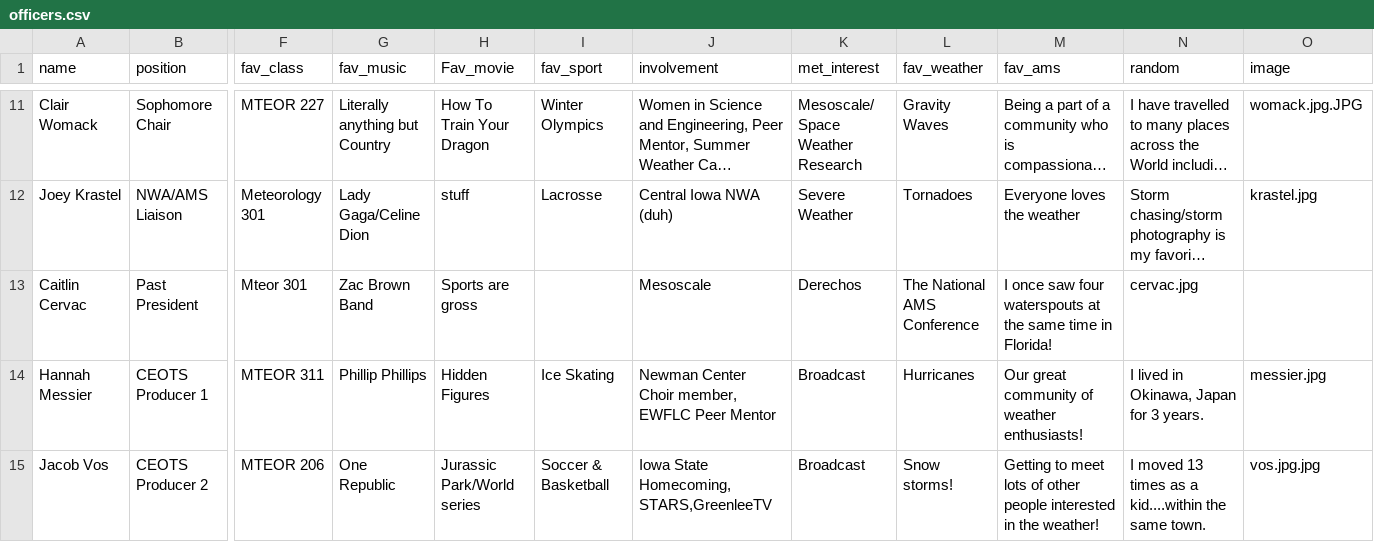
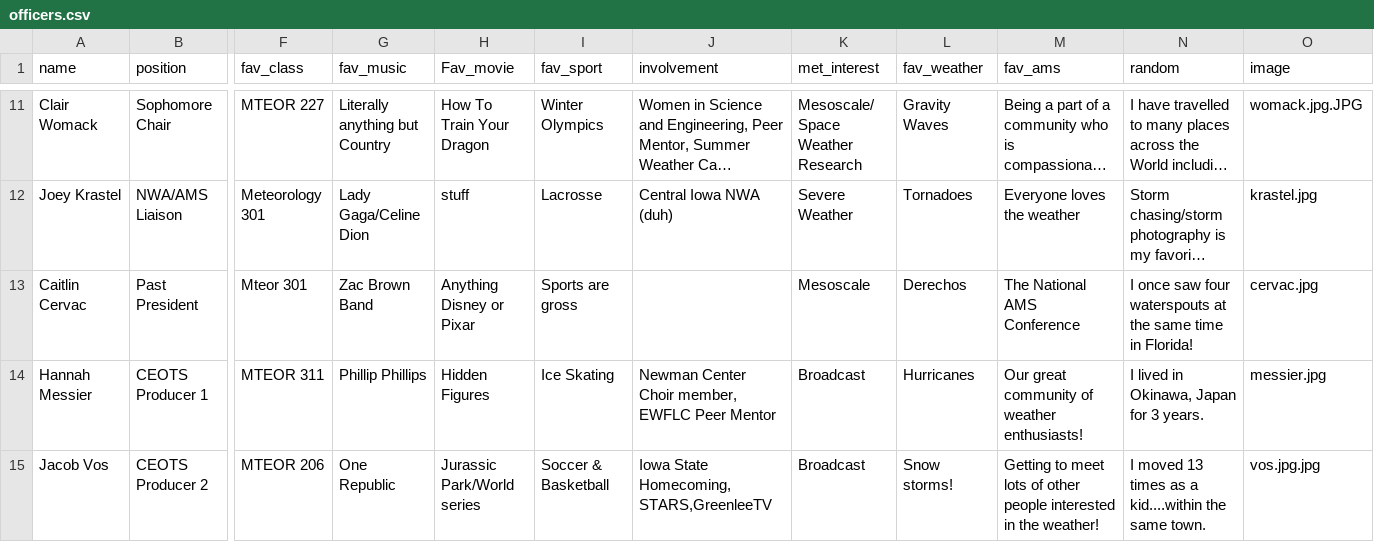
Before and after one commit to isuams/isuams, a CSV file: _data/officers.csv, drawn as a sheet; only a part is shown, gaps mark what is left out; long unchanged cells end in …; the diff names each change by its address in the sheet, - before the commit and + after, or states it on an @@ line.

Commit message:
Update officers.csv

```diff
--- a/_data/officers.csv
+++ b/_data/officers.csv
-H13 (Fav_movie): Sports are gross
+H13 (Fav_movie): Anything Disney or Pixar
-I13 (fav_sport): (empty)
+I13 (fav_sport): Sports are gross
-J13 (involvement): Mesoscale
+J13 (involvement): (empty)
-K13 (met_interest): Derechos
+K13 (met_interest): Mesoscale
-L13 (fav_weather): The National AMS Conference
+L13 (fav_weather): Derechos
-M13 (fav_ams): I once saw four waterspouts at the same time in Florida!
+M13 (fav_ams): The National AMS Conference
-N13 (random): cervac.jpg
+N13 (random): I once saw four waterspouts at the same time in Florida!
-O13 (image): (empty)
+O13 (image): cervac.jpg
```
